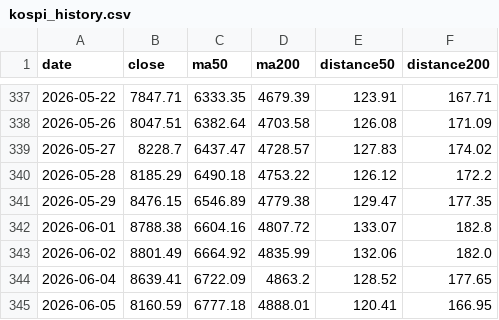
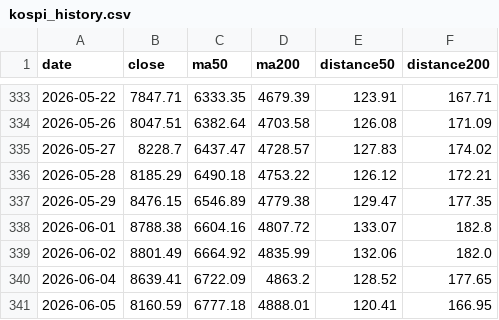
Before and after one commit to Melstoria/kospi-dashboard, a CSV file: data/kospi_history.csv, drawn as a sheet; only a part is shown, gaps mark what is left out; the diff covers the shown part only.

```diff
--- a/data/kospi_history.csv
+++ b/data/kospi_history.csv
@@ -339,3 +335,3 @@ date,close,ma50,ma200,distance50,distance200
 2026-05-27,8228.7,6437.47,4728.57,127.83,174.02
-2026-05-28,8185.29,6490.18,4753.22,126.12,172.2
+2026-05-28,8185.29,6490.18,4753.22,126.12,172.21
 2026-05-29,8476.15,6546.89,4779.38,129.47,177.35
```
Also changed, not shown: 4 added rows, 4 removed rows and 8 edited cells elsewhere in this file, 8 other files.
